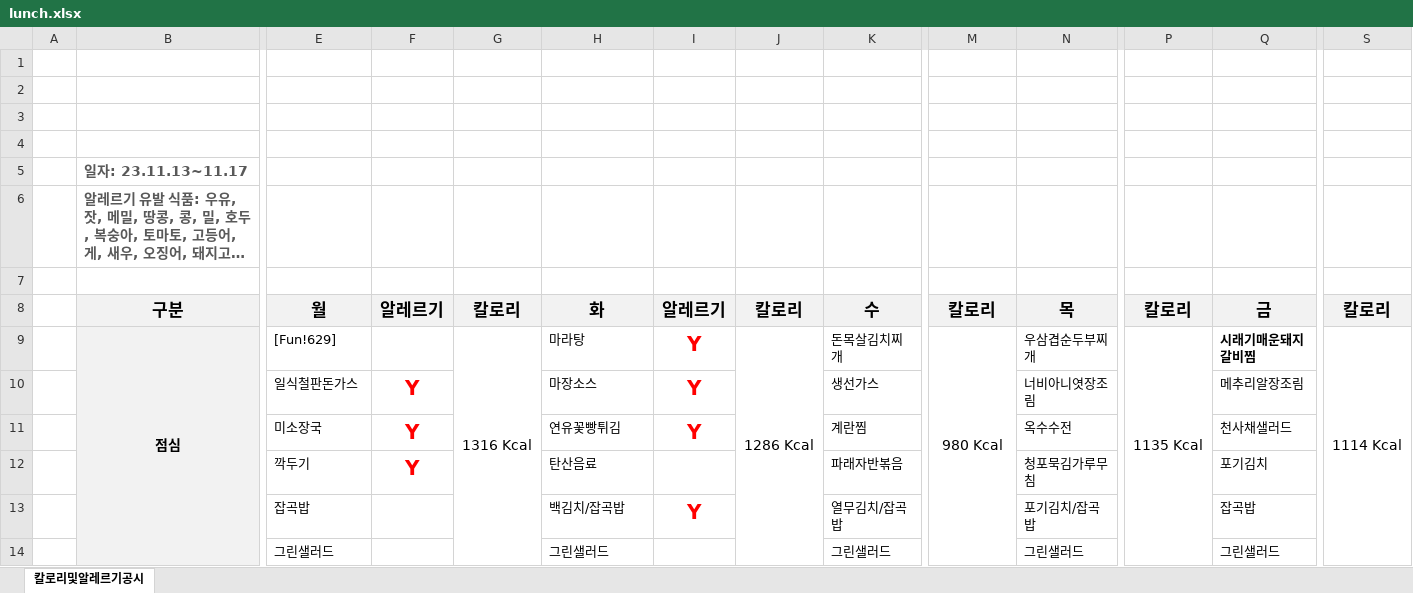
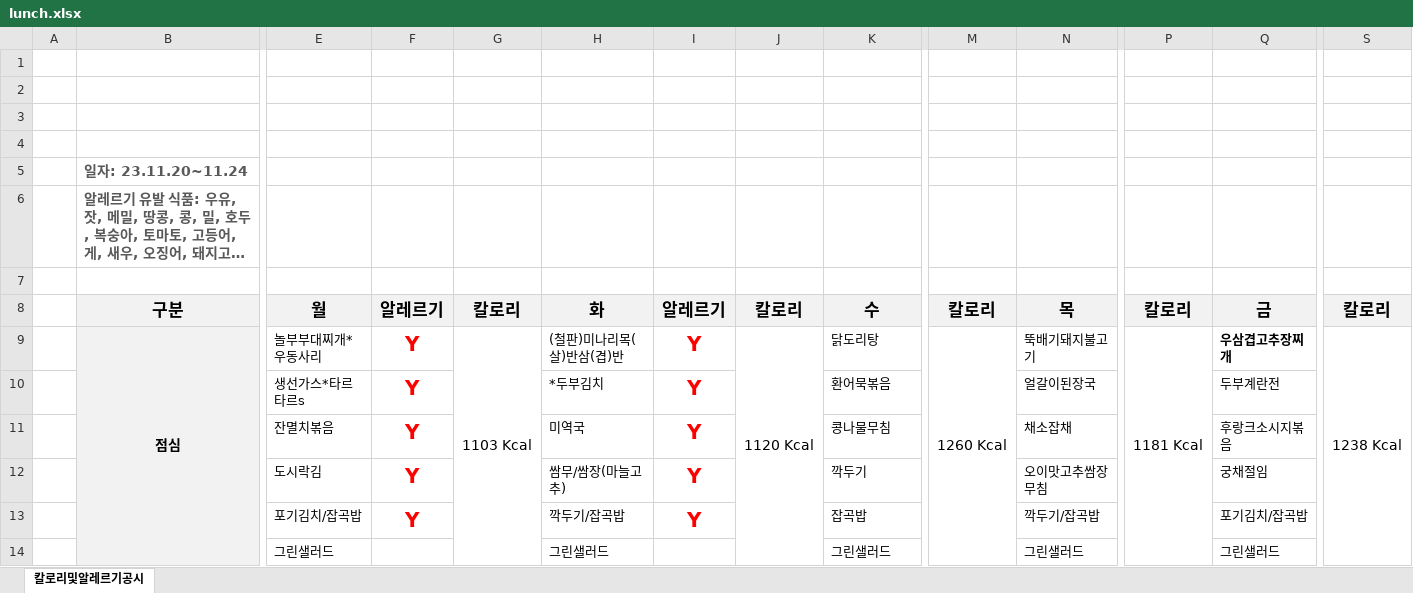
Before and after one commit to JAAAAAEMKIM/lunch-bot, an Excel workbook: lunch.xlsx, sheet 칼로리및알레르기공시, drawn as a sheet; only a part is shown, gaps mark what is left out; long unchanged cells end in …; values as stored, in another font and other column widths than the file's, no borders; charts and pictures not drawn; removed rows and columns are numbered as before the commit, all else as after; rows hold the shown columns only; the diff covers the shown part only; the diff names each change by its address in the sheet, - before the commit and + after, or states it on an @@ line.

```diff
--- a/lunch.xlsx (sheet 칼로리및알레르기공시)
+++ b/lunch.xlsx (sheet 칼로리및알레르기공시)
-B5: 일자: 23.11.13~11.17
+B5: 일자: 23.11.20~11.24
-E9: [Fun!629]
+E9: 놀부부대찌개*우동사리
-F9: (empty)
+F9: Y
-G9: 1316 Kcal
+G9: 1103 Kcal
-H9: 마라탕
+H9: (철판)미나리목(살)반삼(겹)반
-J9: 1286 Kcal
+J9: 1120 Kcal
-K9: 돈목살김치찌개
+K9: 닭도리탕
-M9: 980 Kcal
+M9: 1260 Kcal
-N9: 우삼겹순두부찌개
+N9: 뚝배기돼지불고기
-P9: 1135 Kcal
+P9: 1181 Kcal
-Q9: 시래기매운돼지갈비찜
+Q9: 우삼겹고추장찌개
-S9: 1114 Kcal
+S9: 1238 Kcal
-E10: 일식철판돈가스
+E10: 생선가스*타르타르s
-H10: 마장소스
+H10: *두부김치
-K10: 생선가스
+K10: 환어묵볶음
-N10: 너비아니엿장조림
+N10: 얼갈이된장국
-Q10: 메추리알장조림
+Q10: 두부계란전
+row 11:  |  | 잔멸치볶음 | Y |  | 미역국 | Y |  | 콩나물무침 |  | 채소잡채 |  | 후랑크소시지볶음
-E12: 미소장국
+E12: 도시락김
-H12: 연유꽃빵튀김
+H12: 쌈무/쌈장(마늘고추)
-K12: 계란찜
+K12: 깍두기
-N12: 옥수수전
+N12: 오이맛고추쌈장무침
-Q12: 천사채샐러드
+Q12: 궁채절임
-row 12:  |  | 깍두기 | Y |  | 탄산음료 |  |  | 파래자반볶음 |  | 청포묵김가루무침 |  | 포기김치
-row 13:  |  | 잡곡밥 |  |  | 백김치/잡곡밥 | Y |  | 열무김치/잡곡밥 |  | 포기김치/잡곡밥 |  | 잡곡밥
+row 13:  |  | 포기김치/잡곡밥 | Y |  | 깍두기/잡곡밥 | Y |  | 잡곡밥 |  | 깍두기/잡곡밥 |  | 포기김치/잡곡밥
```
Also changed, not shown: 18 added rows, 18 removed rows, 74 edited cells and merged cells elsewhere in this sheet, charts or pictures, 3 other files.
